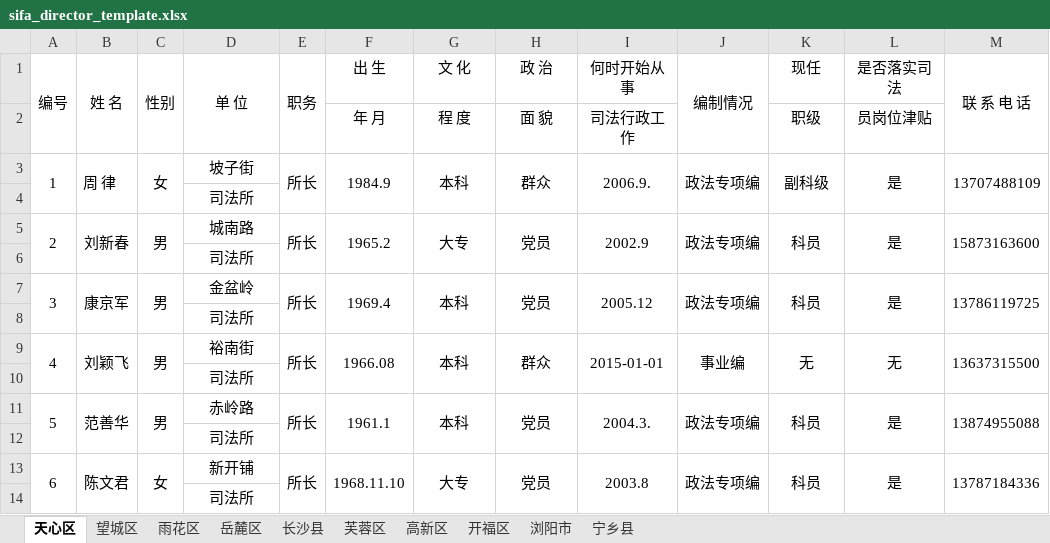
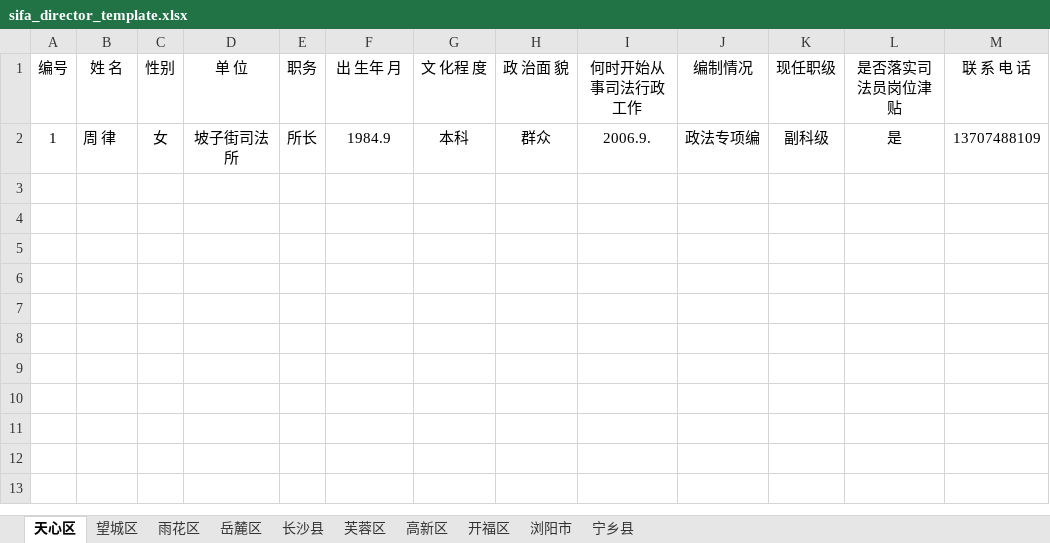
Before and after one commit to liuyaoao/react-project, an Excel workbook: sifa_E_tong/pages/template/sifa_director_template.xlsx, sheet 天心区, drawn as a sheet; only a part is shown; values as stored, in another font and other column widths than the file's, no borders; removed rows and columns are numbered as before the commit, all else as after; the diff covers the shown part only; the diff names each change by its address in the sheet, - before the commit and + after, or states it on an @@ line.

```diff
--- a/sifa_E_tong/pages/template/sifa_director_template.xlsx (sheet 天心区)
+++ b/sifa_E_tong/pages/template/sifa_director_template.xlsx (sheet 天心区)
-A1:A2 merged
-B1:B2 merged
-C1:C2 merged
-D1:D2 merged
-E1:E2 merged
-F1: 出 生
+F1: 出 生年 月
-G1: 文 化
+G1: 文 化程 度
-H1: 政 治
+H1: 政 治面 貌
-I1: 何时开始从事
+I1: 何时开始从事司法行政工作
-J1:J2 merged
-K1: 现任
+K1: 现任职级
-L1: 是否落实司法
+L1: 是否落实司法员岗位津贴
-M1:M2 merged
-row 2:  |  |  |  |  | 年 月 | 程 度 | 面 貌 | 司法行政工作 |  | 职级 | 员岗位津贴
-A3:A4 merged
-B3:B4 merged
-C3:C4 merged
-D2 (单 位): 坡子街
+D2 (单 位): 坡子街司法所
-E3:E4 merged
-F3:F4 merged
-G3:G4 merged
-H3:H4 merged
-I3:I4 merged
-J3:J4 merged
-K3:K4 merged
-L3:L4 merged
-M3:M4 merged
-row 4:  |  |  | 司法所
-row 5: 2 | 刘新春 | 男 | 城南路 | 所长 | 1965.2 | 大专 | 党员 | 2002.9 | 政法专项编 | 科员 | 是 | 15873163600
-row 6:  |  |  | 司法所
-row 7: 3 | 康京军 | 男 | 金盆岭 | 所长 | 1969.4 | 本科 | 党员 | 2005.12 | 政法专项编 | 科员 | 是 | 13786119725
-row 8:  |  |  | 司法所
-row 9: 4 | 刘颖飞 | 男 | 裕南街 | 所长 | 1966.08 | 本科 | 群众 | 2015-01-01 | 事业编 | 无 | 无 | 13637315500
-row 10:  |  |  | 司法所
-row 11: 5 | 范善华 | 男 | 赤岭路 | 所长 | 1961.1 | 本科 | 党员 | 2004.3. | 政法专项编 | 科员 | 是 | 13874955088
-row 12:  |  |  | 司法所
-row 13: 6 | 陈文君 | 女 | 新开铺 | 所长 | 1968.11.10 | 大专 | 党员 | 2003.8 | 政法专项编 | 科员 | 是 | 13787184336
-row 14:  |  |  | 司法所
```
Also changed, not shown: 14 removed rows elsewhere in this sheet, sheet 宁乡县, sheet 岳麓区, sheet 望城区, sheet 雨花区, sheet 高新区, sheet 芙蓉区, 3 more sheets, 24 other files.
